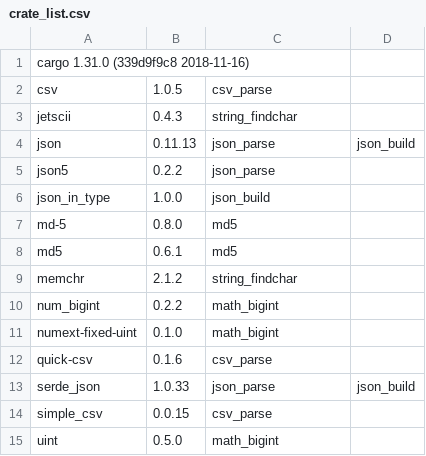
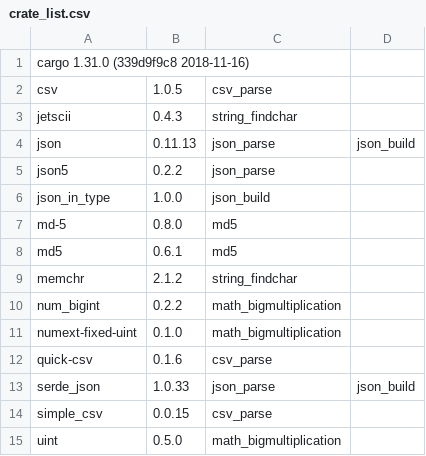
Before and after one commit to veniamin-ilmer/crate-race, a CSV file: crate_list.csv, drawn as a sheet.

```diff
--- a/crate_list.csv
+++ b/crate_list.csv
@@ -9,4 +9,4 @@ md5,0.6.1,md5
 memchr,2.1.2,string_findchar
-num_bigint,0.2.2,math_bigint
-numext-fixed-uint,0.1.0,math_bigint
+num_bigint,0.2.2,math_bigmultiplication
+numext-fixed-uint,0.1.0,math_bigmultiplication
 quick-csv,0.1.6,csv_parse
@@ -14,2 +14,2 @@ serde_json,1.0.33,json_parse,json_build
 simple_csv,0.0.15,csv_parse
-uint,0.5.0,math_bigint
+uint,0.5.0,math_bigmultiplication
```
Also changed, not shown: 11 other files.
